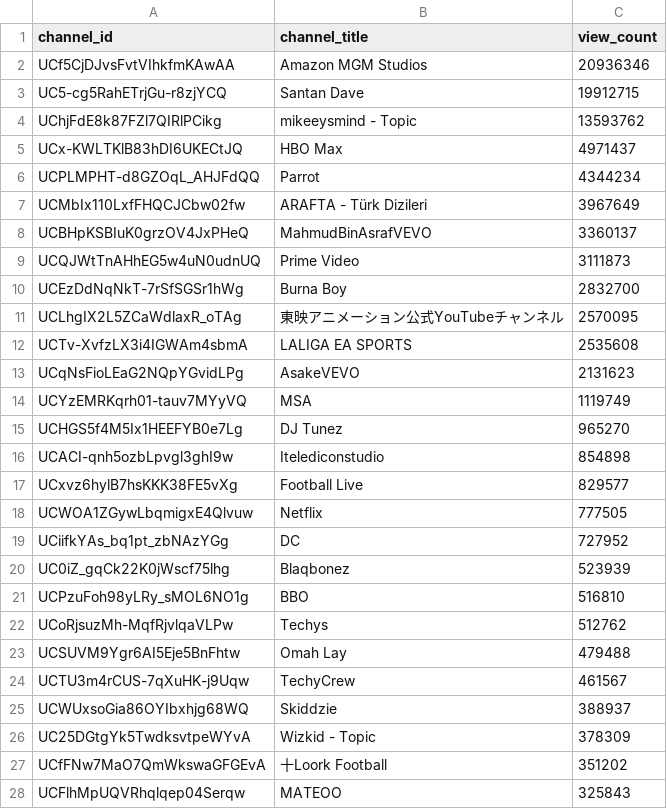
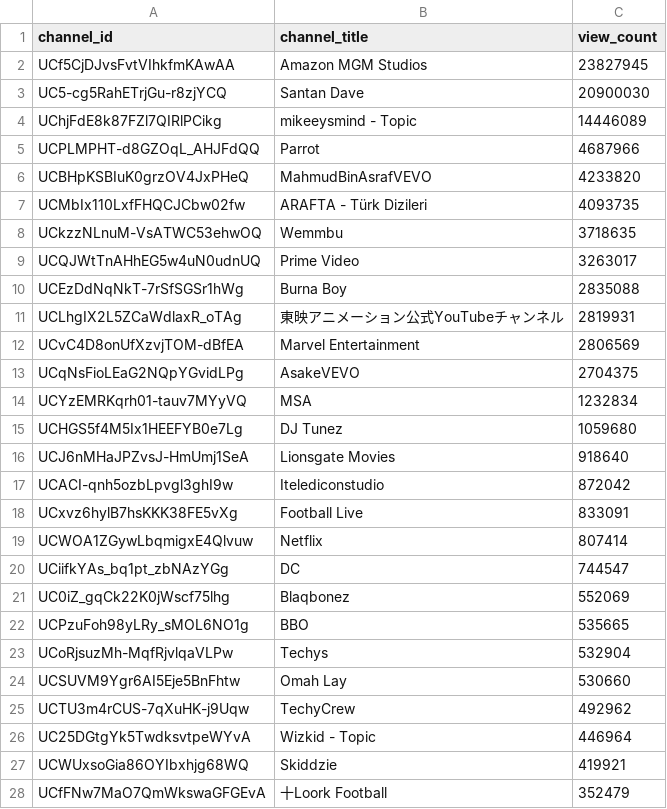
Before and after one commit to chinedumsunday/youtube_pipeline, a CSV file: results/channel_insights.csv, drawn as a sheet; only a part is shown; the diff covers the shown part only.

```diff
--- a/results/channel_insights.csv
+++ b/results/channel_insights.csv
@@ -1,28 +1,28 @@
 channel_id,channel_title,view_count
-UCf5CjDJvsFvtVIhkfmKAwAA,Amazon MGM Studios,20936346
-UC5-cg5RahETrjGu-r8zjYCQ,Santan Dave,19912715
-UChjFdE8k87FZl7QIRlPCikg,mikeeysmind - Topic,13593762
-UCx-KWLTKlB83hDI6UKECtJQ,HBO Max,4971437
-UCPLMPHT-d8GZOqL_AHJFdQQ,Parrot,4344234
-UCMbIx110LxfFHQCJCbw02fw,ARAFTA - Türk Dizileri,3967649
-UCBHpKSBIuK0grzOV4JxPHeQ,MahmudBinAsrafVEVO,3360137
-UCQJWtTnAHhEG5w4uN0udnUQ,Prime Video,3111873
-UCEzDdNqNkT-7rSfSGSr1hWg,Burna Boy,2832700
-UCLhgIX2L5ZCaWdlaxR_oTAg,東映アニメーション公式YouTubeチャンネル,2570095
-UCTv-XvfzLX3i4IGWAm4sbmA,LALIGA EA SPORTS,2535608
-UCqNsFioLEaG2NQpYGvidLPg,AsakeVEVO,2131623
-UCYzEMRKqrh01-tauv7MYyVQ,MSA,1119749
-UCHGS5f4M5Ix1HEEFYB0e7Lg,DJ Tunez,965270
-UCACI-qnh5ozbLpvgl3ghI9w,Itelediconstudio,854898
-UCxvz6hylB7hsKKK38FE5vXg,Football Live,829577
-UCWOA1ZGywLbqmigxE4Qlvuw,Netflix,777505
-UCiifkYAs_bq1pt_zbNAzYGg,DC,727952
-UC0iZ_gqCk22K0jWscf75lhg,Blaqbonez,523939
-UCPzuFoh98yLRy_sMOL6NO1g,BBO,516810
-UCoRjsuzMh-MqfRjvlqaVLPw,Techys,512762
-UCSUVM9Ygr6AI5Eje5BnFhtw,Omah Lay,479488
-UCTU3m4rCUS-7qXuHK-j9Uqw,TechyCrew,461567
-UCWUxsoGia86OYIbxhjg68WQ,Skiddzie,388937
-UC25DGtgYk5TwdksvtpeWYvA,Wizkid - Topic,378309
-UCfFNw7MaO7QmWkswaGFGEvA,十Loork Football,351202
-UCFlhMpUQVRhqlqep04Serqw,MATEOO,325843
+UCf5CjDJvsFvtVIhkfmKAwAA,Amazon MGM Studios,23827945
+UC5-cg5RahETrjGu-r8zjYCQ,Santan Dave,20900030
+UChjFdE8k87FZl7QIRlPCikg,mikeeysmind - Topic,14446089
+UCPLMPHT-d8GZOqL_AHJFdQQ,Parrot,4687966
+UCBHpKSBIuK0grzOV4JxPHeQ,MahmudBinAsrafVEVO,4233820
+UCMbIx110LxfFHQCJCbw02fw,ARAFTA - Türk Dizileri,4093735
+UCkzzNLnuM-VsATWC53ehwOQ,Wemmbu,3718635
+UCQJWtTnAHhEG5w4uN0udnUQ,Prime Video,3263017
+UCEzDdNqNkT-7rSfSGSr1hWg,Burna Boy,2835088
+UCLhgIX2L5ZCaWdlaxR_oTAg,東映アニメーション公式YouTubeチャンネル,2819931
+UCvC4D8onUfXzvjTOM-dBfEA,Marvel Entertainment,2806569
+UCqNsFioLEaG2NQpYGvidLPg,AsakeVEVO,2704375
+UCYzEMRKqrh01-tauv7MYyVQ,MSA,1232834
+UCHGS5f4M5Ix1HEEFYB0e7Lg,DJ Tunez,1059680
+UCJ6nMHaJPZvsJ-HmUmj1SeA,Lionsgate Movies,918640
+UCACI-qnh5ozbLpvgl3ghI9w,Itelediconstudio,872042
+UCxvz6hylB7hsKKK38FE5vXg,Football Live,833091
+UCWOA1ZGywLbqmigxE4Qlvuw,Netflix,807414
+UCiifkYAs_bq1pt_zbNAzYGg,DC,744547
+UC0iZ_gqCk22K0jWscf75lhg,Blaqbonez,552069
+UCPzuFoh98yLRy_sMOL6NO1g,BBO,535665
+UCoRjsuzMh-MqfRjvlqaVLPw,Techys,532904
+UCSUVM9Ygr6AI5Eje5BnFhtw,Omah Lay,530660
+UCTU3m4rCUS-7qXuHK-j9Uqw,TechyCrew,492962
+UC25DGtgYk5TwdksvtpeWYvA,Wizkid - Topic,446964
+UCWUxsoGia86OYIbxhjg68WQ,Skiddzie,419921
+UCfFNw7MaO7QmWkswaGFGEvA,十Loork Football,352479
```
Also changed, not shown: 9 added rows, 9 removed rows and 14 edited cells elsewhere in this file, results/daily_growth.csv, results/daily_rank_movers.csv, 3 other files.
